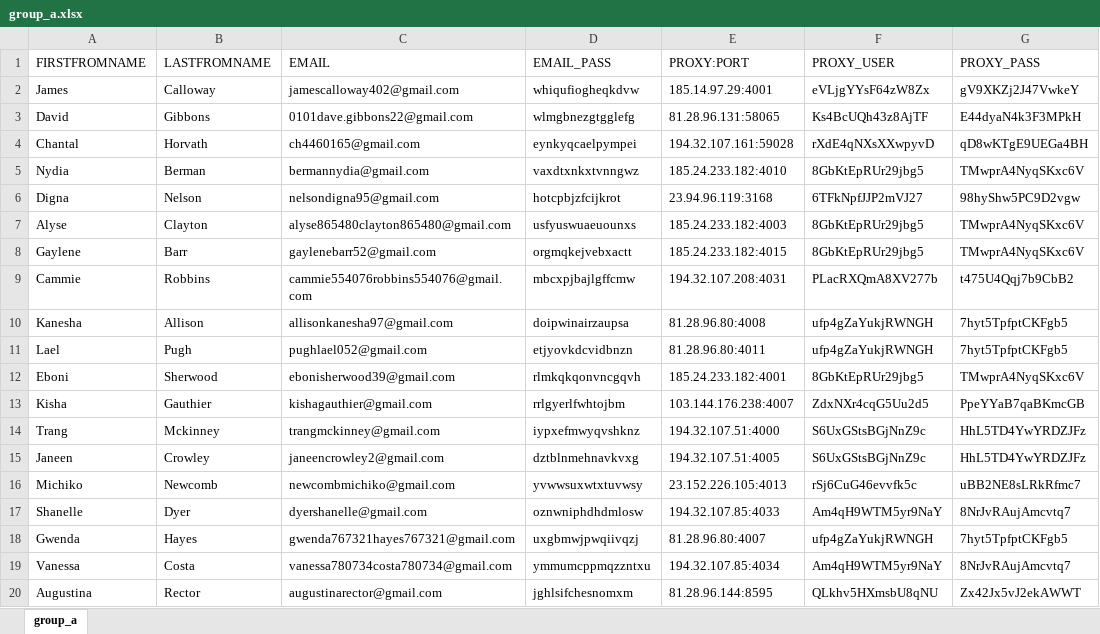
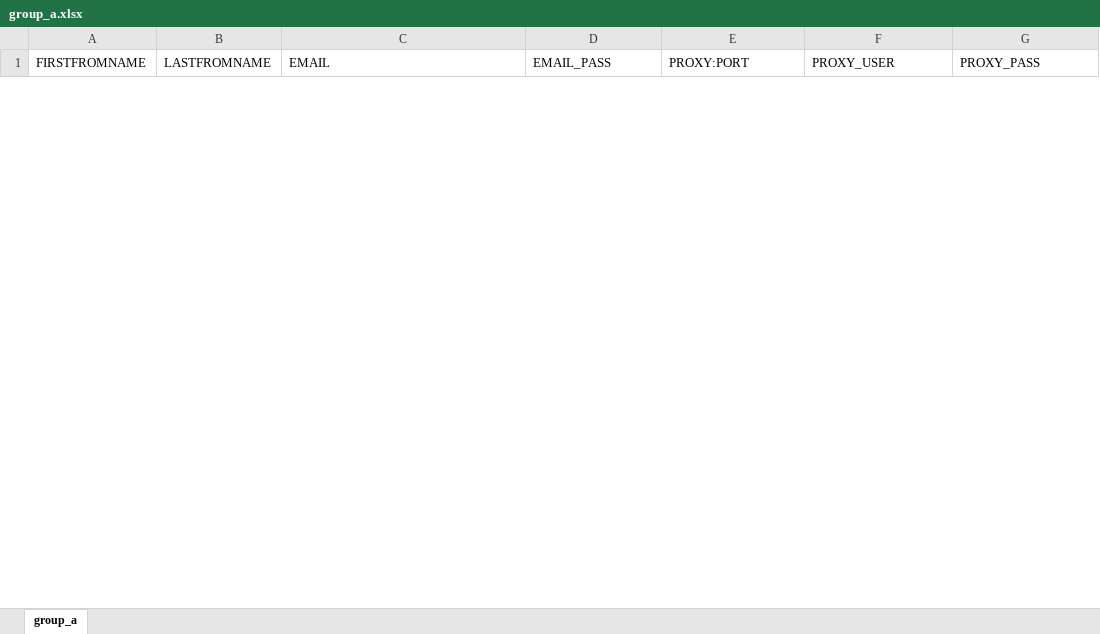
Before and after one commit to adamnBlack/pyqt_monster, an Excel workbook: database/group_a.xlsx, sheet group_a, drawn as a sheet; only a part is shown; values as stored, in another font and other column widths than the file's, no borders; removed rows and columns are numbered as before the commit, all else as after; the diff covers the shown part only; the diff names each change by its address in the sheet, - before the commit and + after, or states it on an @@ line.

Commit message:
mark email as sent done

```diff
--- a/database/group_a.xlsx (sheet group_a)
+++ b/database/group_a.xlsx (sheet group_a)
-row 2: James | Calloway | jamescalloway402@gmail.com | whiqufiogheqkdvw | 185.14.97.29:4001 | eVLjgYYsF64zW8Zx | gV9XKZj2J47VwkeY
-row 3: David | Gibbons | 0101dave.gibbons22@gmail.com | wlmgbnezgtgglefg | 81.28.96.131:58065 | Ks4BcUQh43z8AjTF | E44dyaN4k3F3MPkH
-row 4: Chantal | Horvath | ch4460165@gmail.com | eynkyqcaelpympei | 194.32.107.161:59028 | rXdE4qNXsXXwpyvD | qD8wKTgE9UEGa4BH
-row 5: Nydia | Berman | bermannydia@gmail.com | vaxdtxnkxtvnngwz | 185.24.233.182:4010 | 8GbKtEpRUr29jbg5 | TMwprA4NyqSKxc6V
-row 6: Digna | Nelson | nelsondigna95@gmail.com | hotcpbjzfcijkrot | 23.94.96.119:3168 | 6TFkNpfJJP2mVJ27 | 98hyShw5PC9D2vgw
-row 7: Alyse | Clayton | alyse865480clayton865480@gmail.com | usfyuswuaeuounxs | 185.24.233.182:4003 | 8GbKtEpRUr29jbg5 | TMwprA4NyqSKxc6V
-row 8: Gaylene | Barr | gaylenebarr52@gmail.com | orgmqkejvebxactt | 185.24.233.182:4015 | 8GbKtEpRUr29jbg5 | TMwprA4NyqSKxc6V
-row 9: Cammie | Robbins | cammie554076robbins554076@gmail.com | mbcxpjbajlgffcmw | 194.32.107.208:4031 | PLacRXQmA8XV277b | t475U4Qqj7b9CbB2
-row 10: Kanesha | Allison | allisonkanesha97@gmail.com | doipwinairzaupsa | 81.28.96.80:4008 | ufp4gZaYukjRWNGH | 7hyt5TpfptCKFgb5
-row 11: Lael | Pugh | pughlael052@gmail.com | etjyovkdcvidbnzn | 81.28.96.80:4011 | ufp4gZaYukjRWNGH | 7hyt5TpfptCKFgb5
-row 12: Eboni | Sherwood | ebonisherwood39@gmail.com | rlmkqkqonvncgqvh | 185.24.233.182:4001 | 8GbKtEpRUr29jbg5 | TMwprA4NyqSKxc6V
-row 13: Kisha | Gauthier | kishagauthier@gmail.com | rrlgyerlfwhtojbm | 103.144.176.238:4007 | ZdxNXr4cqG5Uu2d5 | PpeYYaB7qaBKmcGB
-row 14: Trang | Mckinney | trangmckinney@gmail.com | iypxefmwyqvshknz | 194.32.107.51:4000 | S6UxGStsBGjNnZ9c | HhL5TD4YwYRDZJFz
-row 15: Janeen | Crowley | janeencrowley2@gmail.com | dztblnmehnavkvxg | 194.32.107.51:4005 | S6UxGStsBGjNnZ9c | HhL5TD4YwYRDZJFz
-row 16: Michiko | Newcomb | newcombmichiko@gmail.com | yvwwsuxwtxtuvwsy | 23.152.226.105:4013 | rSj6CuG46evvfk5c | uBB2NE8sLRkRfmc7
-row 17: Shanelle | Dyer | dyershanelle@gmail.com | oznwniphdhdmlosw | 194.32.107.85:4033 | Am4qH9WTM5yr9NaY | 8NrJvRAujAmcvtq7
-row 18: Gwenda | Hayes | gwenda767321hayes767321@gmail.com | uxgbmwjpwqiivqzj | 81.28.96.80:4007 | ufp4gZaYukjRWNGH | 7hyt5TpfptCKFgb5
-row 19: Vanessa | Costa | vanessa780734costa780734@gmail.com | ymmumcppmqzzntxu | 194.32.107.85:4034 | Am4qH9WTM5yr9NaY | 8NrJvRAujAmcvtq7
-row 20: Augustina | Rector | augustinarector@gmail.com | jghlsifchesnomxm | 81.28.96.144:8595 | QLkhv5HXmsbU8qNU | Zx42Jx5vJ2ekAWWT
```
Also changed, not shown: 9 added rows and 52 removed rows elsewhere in this sheet, 8 other files.
